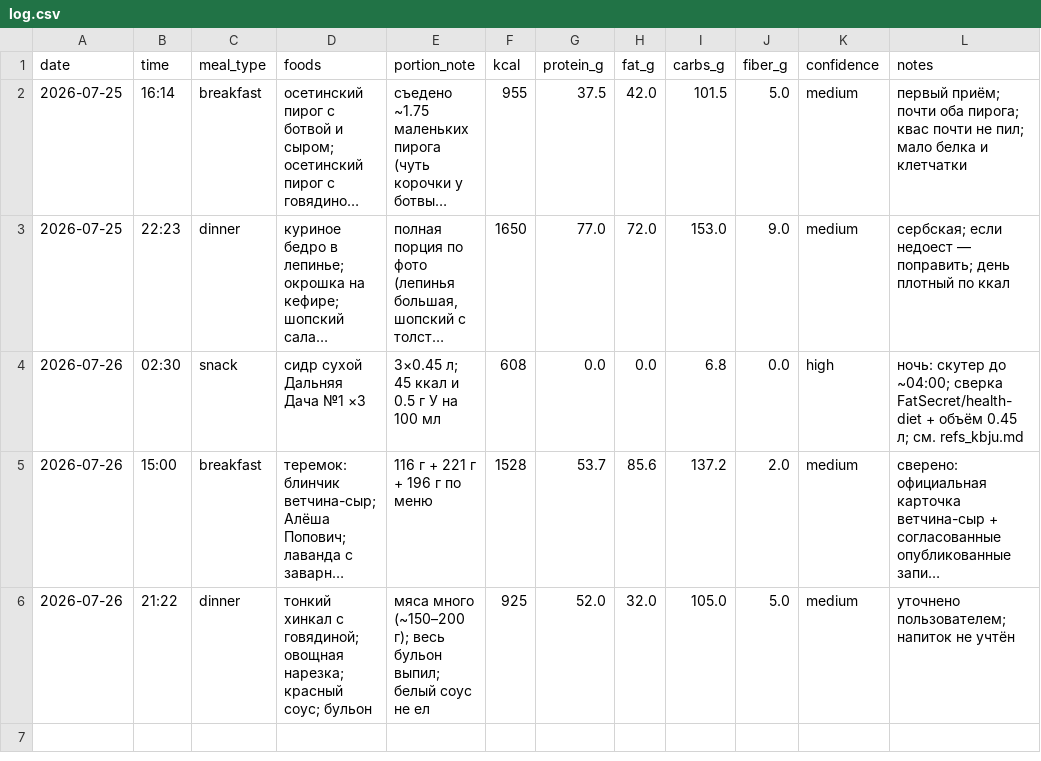
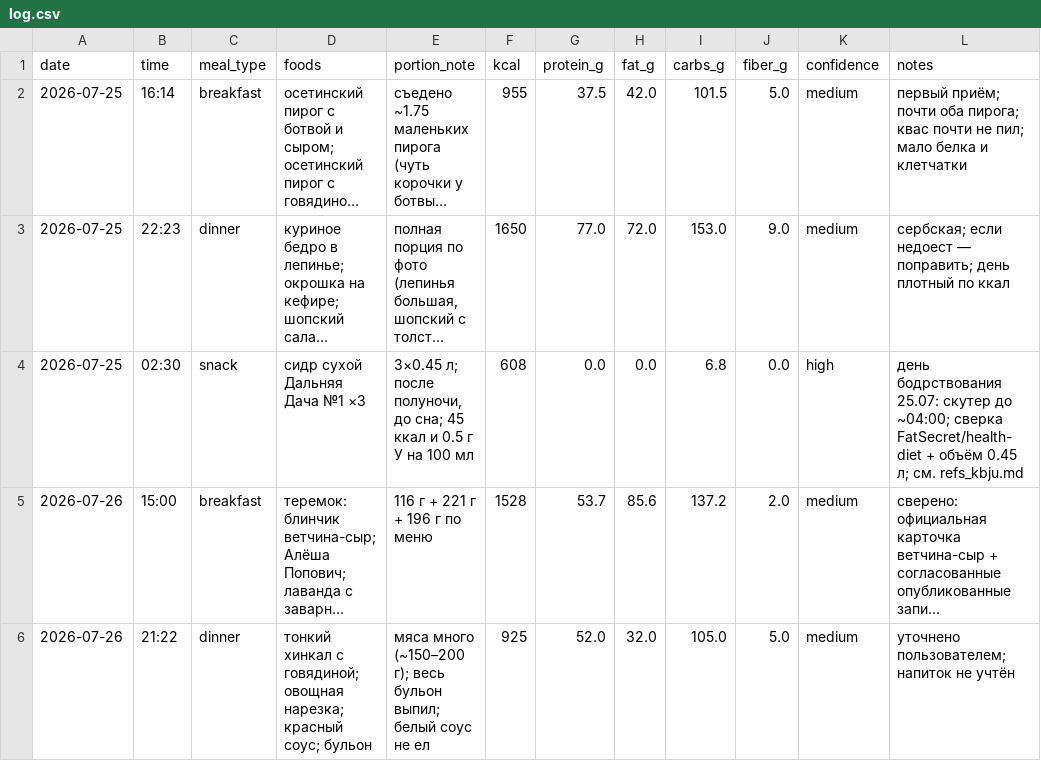
Before and after one commit to xamartinsa/goals, a CSV file: nutrition/log.csv, drawn as a sheet; long unchanged cells end in …; the diff names each change by its address in the sheet, - before the commit and + after, or states it on an @@ line.

```diff
--- a/nutrition/log.csv
+++ b/nutrition/log.csv
-A4 (date): 2026-07-26
+A4 (date): 2026-07-25
-E4 (portion_note): 3×0.45 л; 45 ккал…
+E4 (portion_note): 3×0.45 л; после полуночи, до сна; 45 ккал…
-L4 (notes): ночь: скутер до…
+L4 (notes): день бодрствования 25.07: скутер до…
```
Also changed, not shown: 3 other files.
